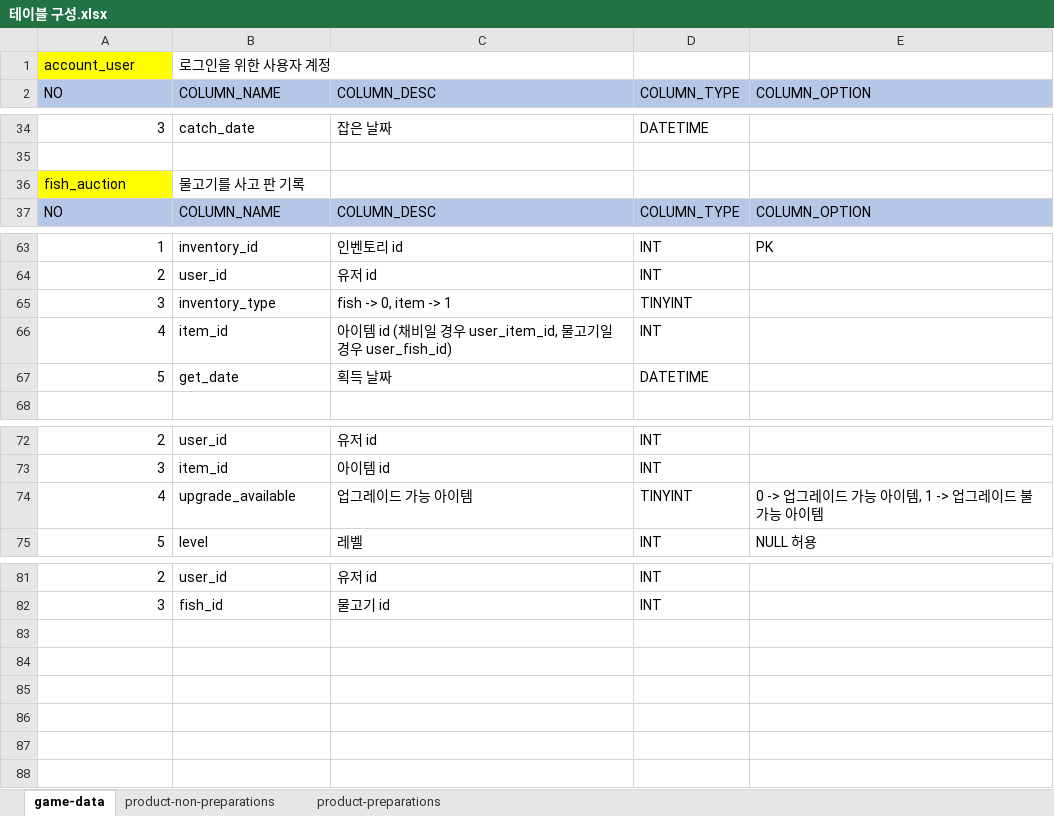
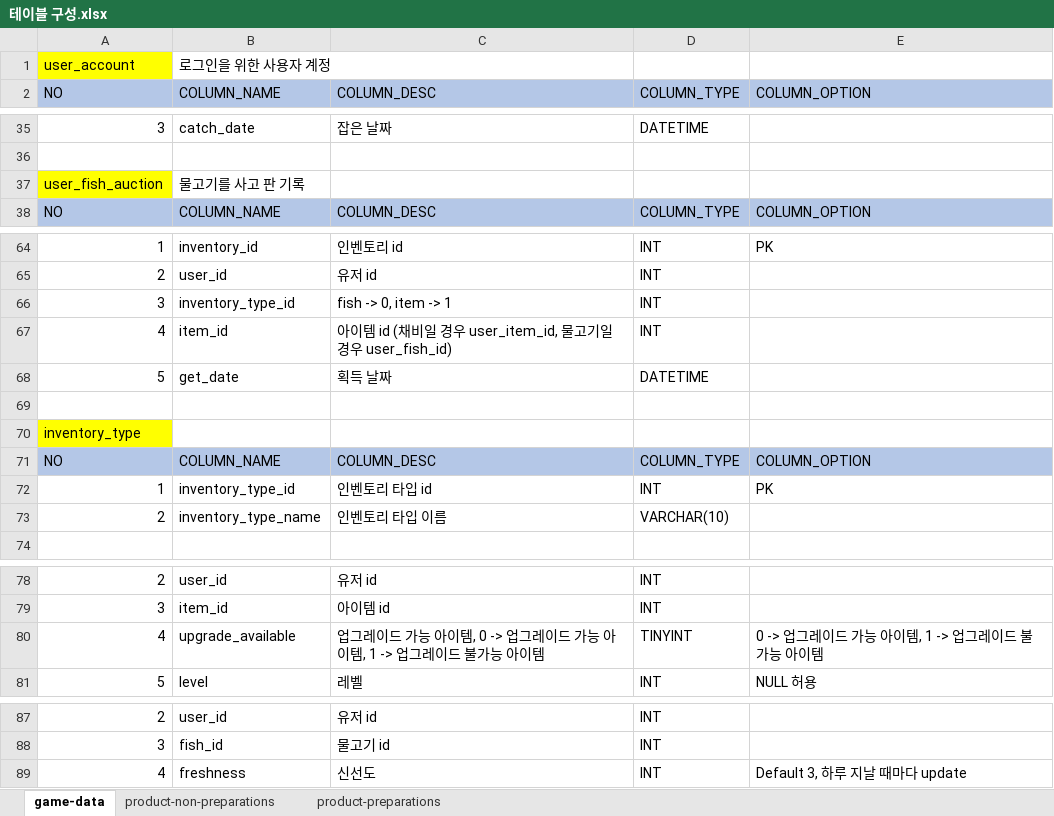
Before and after one commit to nayoonv/game-uruk2, an Excel workbook: 테이블 구성.xlsx, sheet game-data, drawn as a sheet; only a part is shown, gaps mark what is left out; values as stored, in another font and other column widths than the file's, no borders; addresses are those after the commit; the diff covers the shown part only; the diff names each change by its address in the sheet, - before the commit and + after, or states it on an @@ line.

```diff
--- a/테이블 구성.xlsx (sheet game-data)
+++ b/테이블 구성.xlsx (sheet game-data)
-A1: account_user
+A1: user_account
-A37: fish_auction
+A37: user_fish_auction
-B66: inventory_type
+B66: inventory_type_id
-D66: TINYINT
+D66: INT
+row 69: (empty)
+row 70: inventory_type
+row 71: NO | COLUMN_NAME | COLUMN_DESC | COLUMN_TYPE | COLUMN_OPTION
+row 72: 1 | inventory_type_id | 인벤토리 타입 id | INT | PK
+row 73: 2 | inventory_type_name | 인벤토리 타입 이름 | VARCHAR(10)
-C80: 업그레이드 가능 아이템
+C80: 업그레이드 가능 아이템, 0 -> 업그레이드 가능 아이템, 1 -> 업그레이드 불가능 아이템
+row 89: 4 | freshness | 신선도 | INT | Default 3, 하루 지날 때마다 update
```
Also changed, not shown: 1 added row and 10 edited cells elsewhere in this sheet, sheet product-preparations, sheet product-non-preparations.
